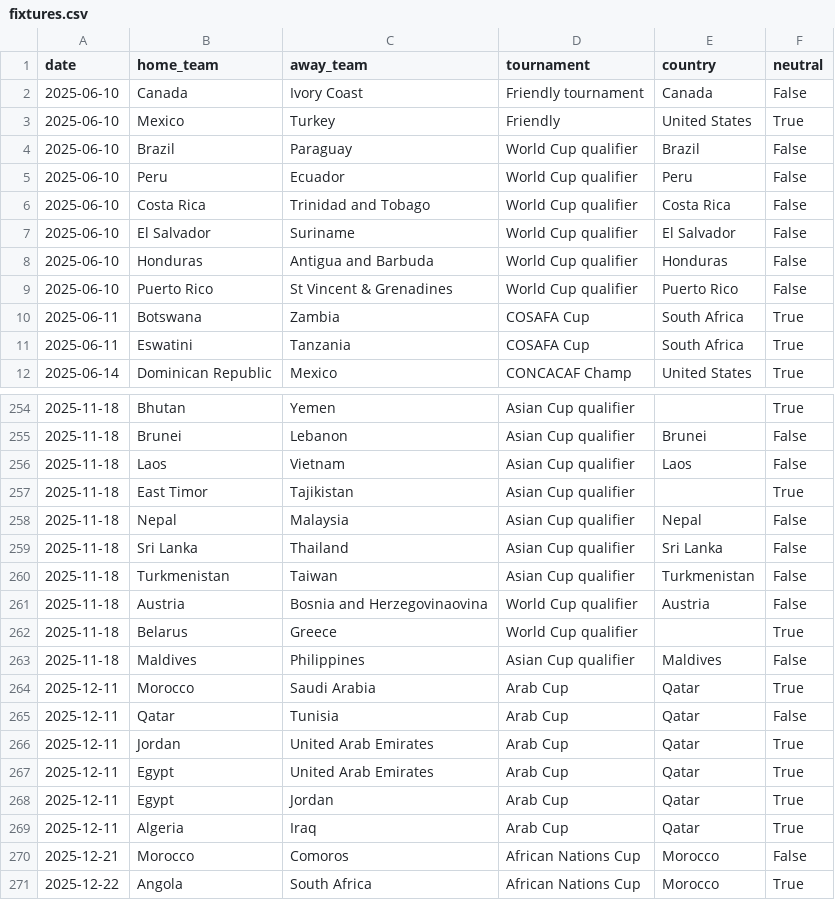
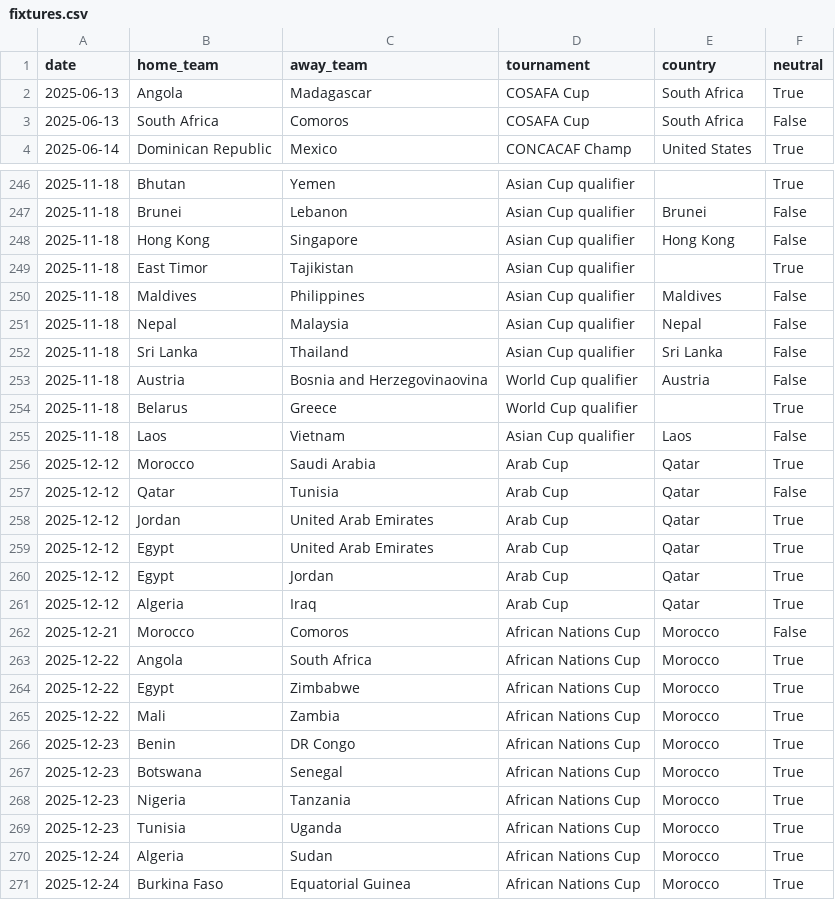
Before and after one commit to 16bravo/MatchOracle, a CSV file: data/source/fixtures.csv, drawn as a sheet; only a part is shown, gaps mark what is left out; the shorter side is filled out with more unchanged rows; the diff covers the shown part only.

Commit message:
Update data/source/

```diff
--- a/data/source/fixtures.csv
+++ b/data/source/fixtures.csv
@@ -1,12 +1,4 @@
 date,home_team,away_team,tournament,country,neutral
-2025-06-10,Canada,Ivory Coast,Friendly tournament,Canada,False
-2025-06-10,Mexico,Turkey,Friendly,United States,True
-2025-06-10,Brazil,Paraguay,World Cup qualifier,Brazil,False
-2025-06-10,Peru,Ecuador,World Cup qualifier,Peru,False
-2025-06-10,Costa Rica,Trinidad and Tobago,World Cup qualifier,Costa Rica,False
-2025-06-10,El Salvador,Suriname,World Cup qualifier,El Salvador,False
-2025-06-10,Honduras,Antigua and Barbuda,World Cup qualifier,Honduras,False
-2025-06-10,Puerto Rico,St Vincent & Grenadines,World Cup qualifier,Puerto Rico,False
-2025-06-11,Botswana,Zambia,COSAFA Cup,South Africa,True
-2025-06-11,Eswatini,Tanzania,COSAFA Cup,South Africa,True
+2025-06-13,Angola,Madagascar,COSAFA Cup,South Africa,True
+2025-06-13,South Africa,Comoros,COSAFA Cup,South Africa,False
 2025-06-14,Dominican Republic,Mexico,CONCACAF Champ,United States,True
@@ -255,16 +247,16 @@ date,home_team,away_team,tournament,country,neutral
 2025-11-18,Brunei,Lebanon,Asian Cup qualifier,Brunei,False
-2025-11-18,Laos,Vietnam,Asian Cup qualifier,Laos,False
+2025-11-18,Hong Kong,Singapore,Asian Cup qualifier,Hong Kong,False
 2025-11-18,East Timor,Tajikistan,Asian Cup qualifier,,True
+2025-11-18,Maldives,Philippines,Asian Cup qualifier,Maldives,False
 2025-11-18,Nepal,Malaysia,Asian Cup qualifier,Nepal,False
 2025-11-18,Sri Lanka,Thailand,Asian Cup qualifier,Sri Lanka,False
-2025-11-18,Turkmenistan,Taiwan,Asian Cup qualifier,Turkmenistan,False
 2025-11-18,Austria,Bosnia and Herzegovinaovina,World Cup qualifier,Austria,False
 2025-11-18,Belarus,Greece,World Cup qualifier,,True
-2025-11-18,Maldives,Philippines,Asian Cup qualifier,Maldives,False
-2025-12-11,Morocco,Saudi Arabia,Arab Cup,Qatar,True
-2025-12-11,Qatar,Tunisia,Arab Cup,Qatar,False
-2025-12-11,Jordan,United Arab Emirates,Arab Cup,Qatar,True
-2025-12-11,Egypt,United Arab Emirates,Arab Cup,Qatar,True
-2025-12-11,Egypt,Jordan,Arab Cup,Qatar,True
-2025-12-11,Algeria,Iraq,Arab Cup,Qatar,True
+2025-11-18,Laos,Vietnam,Asian Cup qualifier,Laos,False
+2025-12-12,Morocco,Saudi Arabia,Arab Cup,Qatar,True
+2025-12-12,Qatar,Tunisia,Arab Cup,Qatar,False
+2025-12-12,Jordan,United Arab Emirates,Arab Cup,Qatar,True
+2025-12-12,Egypt,United Arab Emirates,Arab Cup,Qatar,True
+2025-12-12,Egypt,Jordan,Arab Cup,Qatar,True
+2025-12-12,Algeria,Iraq,Arab Cup,Qatar,True
 2025-12-21,Morocco,Comoros,African Nations Cup,Morocco,False
```
Also changed, not shown: 3 added rows, 3 removed rows, 59 moved rows and 14 edited cells elsewhere in this file, 1 other file.
